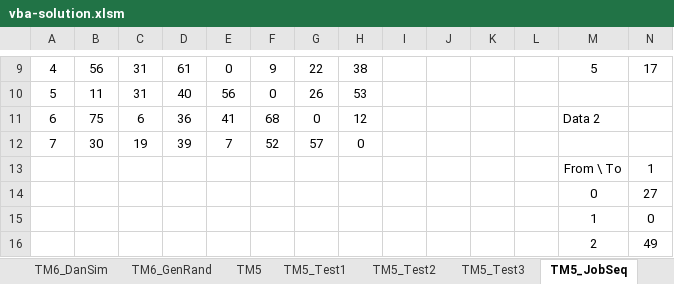
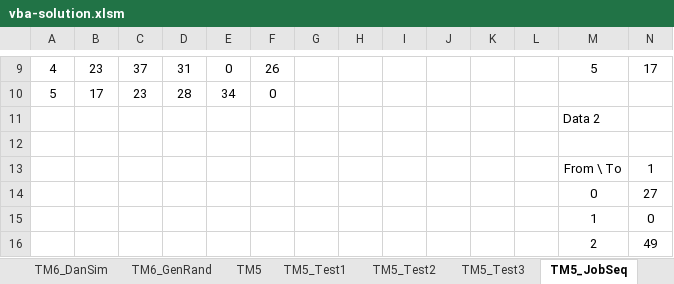
Before and after one commit to bss-osca/tfa, an Excel workbook: vba/vba-solution.xlsm, sheet TM5_JobSeq, drawn as a sheet; only a part is shown, gaps mark what is left out; values as stored, in another font and other column widths than the file's, no borders; charts and pictures not drawn; removed rows and columns are numbered as before the commit, all else as after; rows hold the shown columns only; the diff covers the shown part only; the diff names each change by its address in the sheet, - before the commit and + after, or states it on an @@ line.

```diff
--- a/vba/vba-solution.xlsm (sheet TM5_JobSeq)
+++ b/vba/vba-solution.xlsm (sheet TM5_JobSeq)
-B9: 56
+B9: 23
-C9: 31
+C9: 37
-D9: 61
+D9: 31
-F9: 9
+F9: 26
-G9: 22
+G9: (empty)
-H9: 38
+H9: (empty)
-row 10: 5 | 11 | 31 | 40 | 56 | 0 | 26 | 53
-row 11: 6 | 75 | 6 | 36 | 41 | 68 | 0 | 12 |  |  |  |  | Data 2
+row 10: 5 | 17 | 23 | 28 | 34 | 0
+row 11:  |  |  |  |  |  |  |  |  |  |  |  | Data 2
-row 12: 7 | 30 | 19 | 39 | 7 | 52 | 57 | 0
+row 12: (empty)
```
Also changed, not shown: 30 edited cells elsewhere in this sheet, sheet TM5, sheet TM5_Equal, sheet TM4, sheet Overview, vba/vba-template.xlsm, 1 other file.
